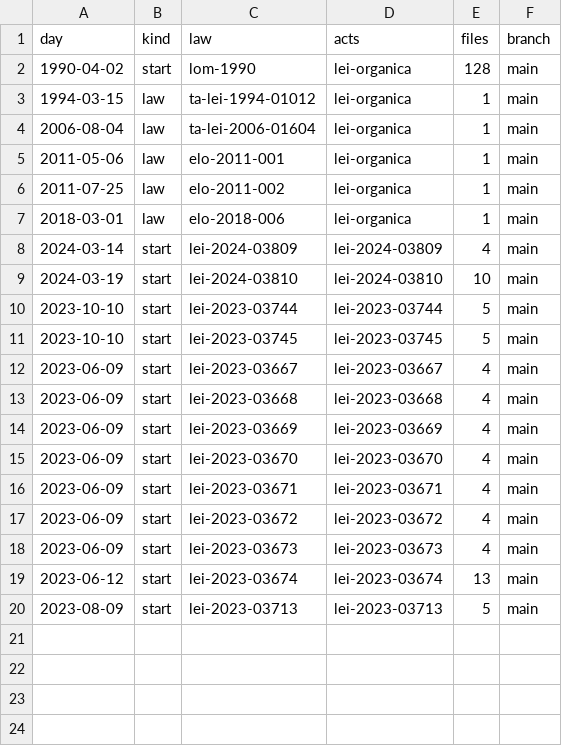
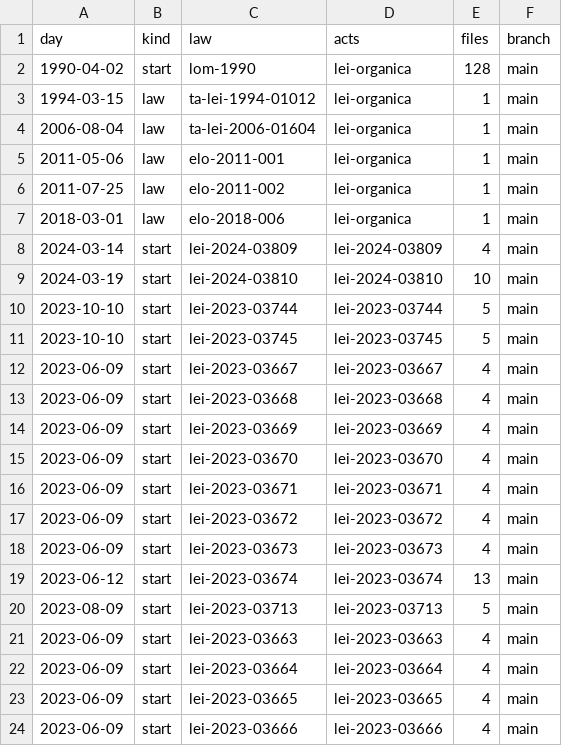
Before and after one commit to lexifina/brazil-santa-cruz-do-capibaribe-city-law, a CSV file: data/commits.csv, drawn as a sheet.

Commit message:
Documentation, tables, tools and REPRODUCE.md
Appended 4 commits to 8923aed510da; corpus sha256 852b3de23cbb4f6874bec0fe07a09b90e89c57e379f848707a95473d3009bfb3, data retrieved 2026-11-06.

```diff
--- a/data/commits.csv
+++ b/data/commits.csv
@@ -20 +20,5 @@ day,kind,law,acts,files,branch
 2023-08-09,start,lei-2023-03713,lei-2023-03713,5,main
+2023-06-09,start,lei-2023-03663,lei-2023-03663,4,main
+2023-06-09,start,lei-2023-03664,lei-2023-03664,4,main
+2023-06-09,start,lei-2023-03665,lei-2023-03665,4,main
+2023-06-09,start,lei-2023-03666,lei-2023-03666,4,main
```
Also changed, not shown: data/laws.csv, 8 other files.
